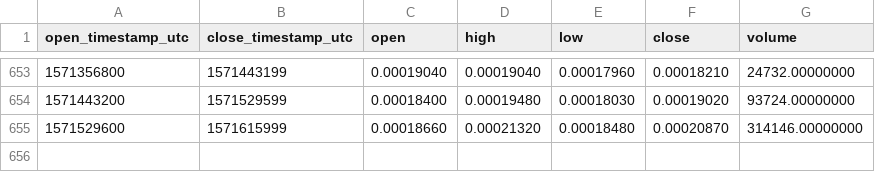
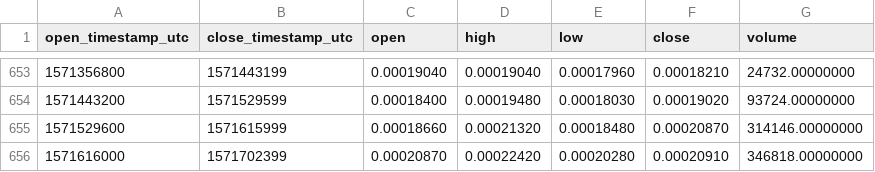
Before and after one commit to cryptobigbro/binance-APPCETH, a CSV file: binance-APPCETH-1d.csv, drawn as a sheet; only a part is shown, gaps mark what is left out.

Commit message:
Update OHLCV data.

```diff
--- a/binance-APPCETH-1d.csv
+++ b/binance-APPCETH-1d.csv
@@ -655 +655,2 @@ open_timestamp_utc,close_timestamp_utc,open,high,low,close,volume
 1571529600,1571615999,0.00018660,0.00021320,0.00018480,0.00020870,314146.00000000
+1571616000,1571702399,0.00020870,0.00022420,0.00020280,0.00020910,346818.00000000
```
Also changed, not shown: 1 other file.
